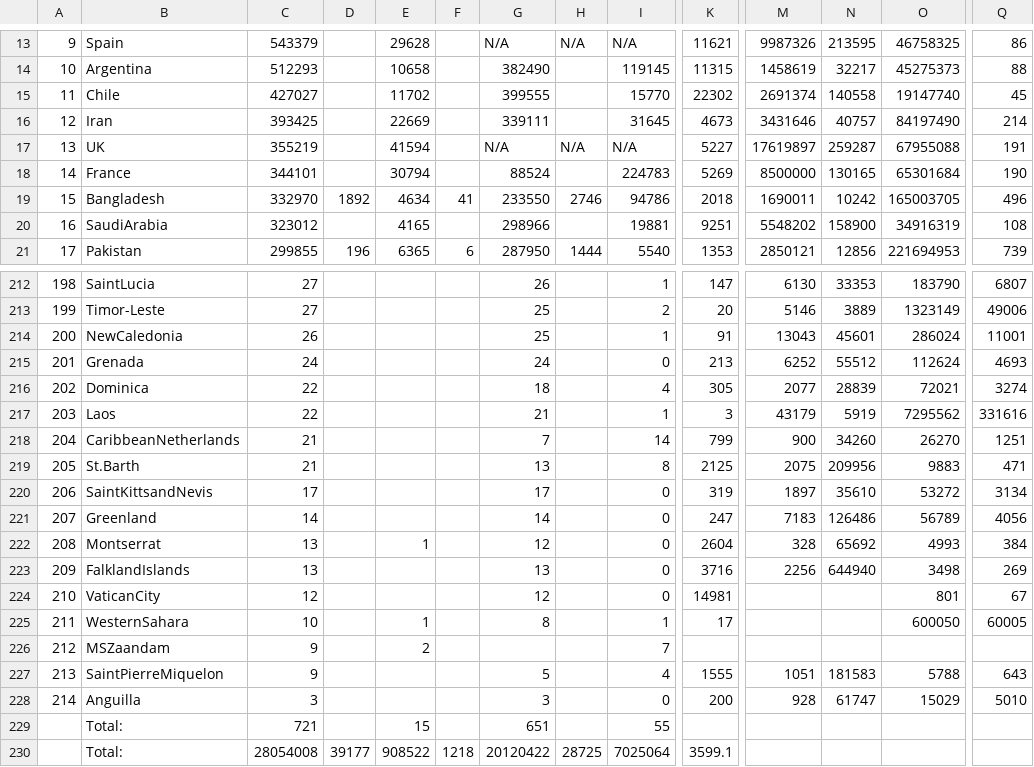
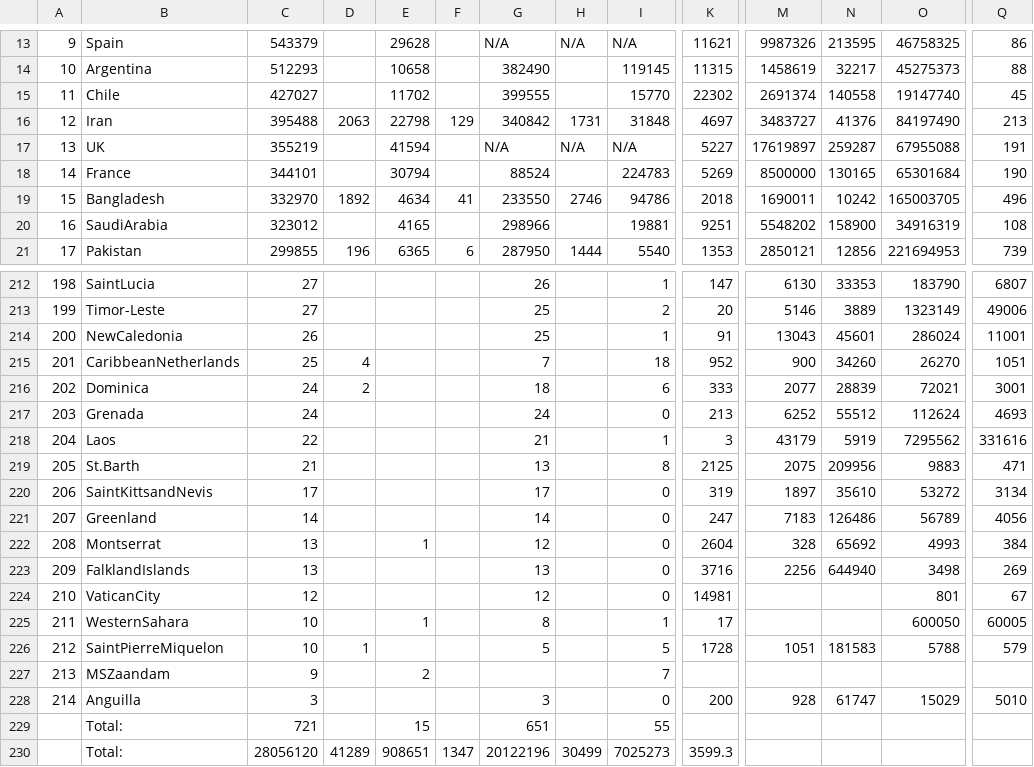
Before and after one commit to hemantaduwarah1/data, a CSV file: data.csv, drawn as a sheet; only a part is shown, gaps mark what is left out; removed rows and columns are numbered as before the commit, all else as after; rows hold the shown columns only; the diff covers the shown part only; the diff names each change by its address in the sheet, - before the commit and + after, or states it on an @@ line.

Commit message:
update

```diff
--- a/data.csv
+++ b/data.csv
-C16: 393425
+C16: 395488
-D16: (empty)
+D16: 2063
-E16: 22669
+E16: 22798
-F16: (empty)
+F16: 129
-G16: 339111
+G16: 340842
-H16: (empty)
+H16: 1731
-I16: 31645
+I16: 31848
-K16: 4673
+K16: 4697
-M16: 3431646
+M16: 3483727
-N16: 40757
+N16: 41376
-Q16: 214
+Q16: 213
-B215: Grenada
+B215: CaribbeanNetherlands
-C215: 24
+C215: 25
-D215: (empty)
+D215: 4
-G215: 24
+G215: 7
-I215: 0
+I215: 18
-K215: 213
+K215: 952
-M215: 6252
+M215: 900
-N215: 55512
+N215: 34260
-O215: 112624
+O215: 26270
-Q215: 4693
+Q215: 1051
-C216: 22
+C216: 24
-D216: (empty)
+D216: 2
-I216: 4
+I216: 6
-K216: 305
+K216: 333
-Q216: 3274
+Q216: 3001
+row 217: 203 | Grenada | 24 |  |  |  | 24 |  | 0 | 213 | 6252 | 55512 | 112624 | 4693
-A218: 203
+A218: 204
-row 218: 204 | CaribbeanNetherlands | 21 |  |  |  | 7 |  | 14 | 799 | 900 | 34260 | 26270 | 1251
+row 226: 212 | SaintPierreMiquelon | 10 | 1 |  |  | 5 |  | 5 | 1728 | 1051 | 181583 | 5788 | 579
-A227: 212
+A227: 213
-row 227: 213 | SaintPierreMiquelon | 9 |  |  |  | 5 |  | 4 | 1555 | 1051 | 181583 | 5788 | 643
-row 230:  | Total: | 28054008 | 39177 | 908522 | 1218 | 20120422 | 28725 | 7025064 | 3599.1
+row 230:  | Total: | 28056120 | 41289 | 908651 | 1347 | 20122196 | 30499 | 7025273 | 3599.3
```
Also changed, not shown: 12 edited cells elsewhere in this file.
